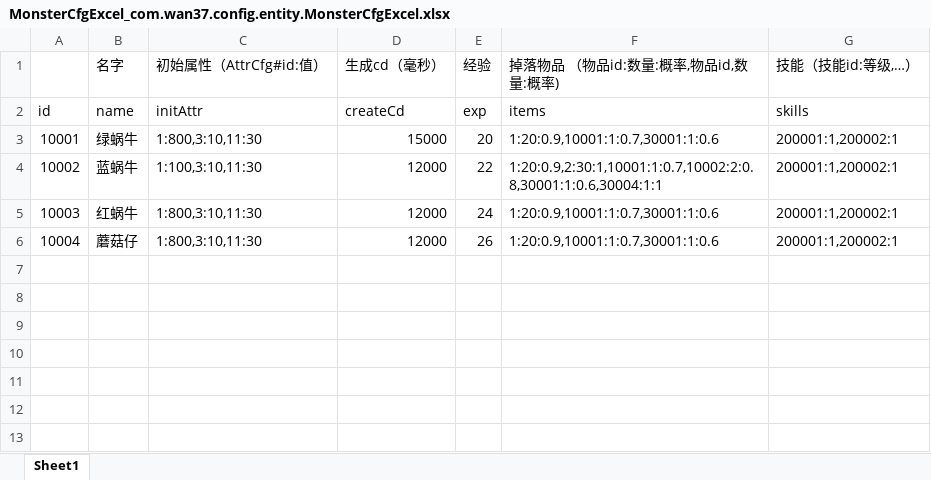
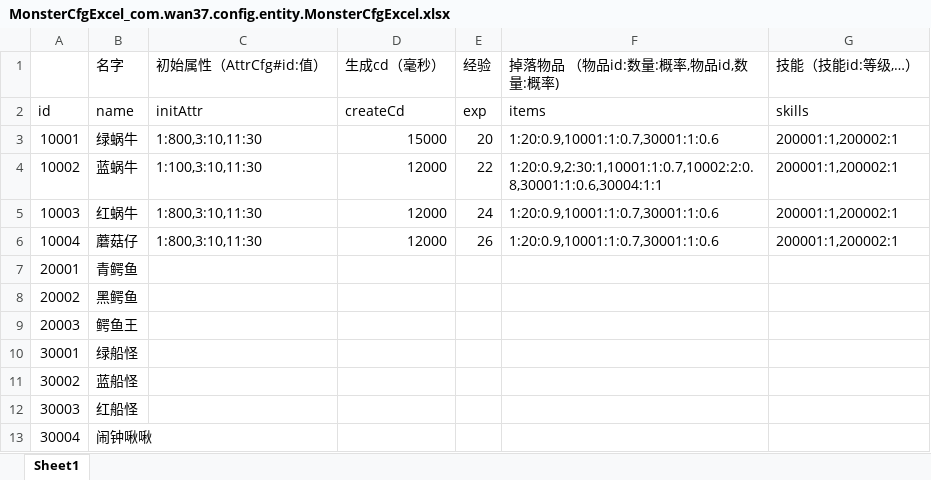
Before and after one commit to brucelevis/mmorpg-linxinda, an Excel workbook: server/docs/MonsterCfgExcel_com.wan37.config.entity.MonsterCfgExcel.xlsx, sheet Sheet1, drawn as a sheet; values as stored, in another font and other column widths than the file's, no borders; the diff names each change by its address in the sheet, - before the commit and + after, or states it on an @@ line.

```diff
--- a/server/docs/MonsterCfgExcel_com.wan37.config.entity.MonsterCfgExcel.xlsx (sheet Sheet1)
+++ b/server/docs/MonsterCfgExcel_com.wan37.config.entity.MonsterCfgExcel.xlsx (sheet Sheet1)
+row 7: 20001 | 青鳄鱼
+row 8: 20002 | 黑鳄鱼
+row 9: 20003 | 鳄鱼王
+row 10: 30001 | 绿船怪
+row 11: 30002 | 蓝船怪
+row 12: 30003 | 红船怪
+row 13: 30004 | 闹钟啾啾
```
Also changed, not shown: 21 other files.
